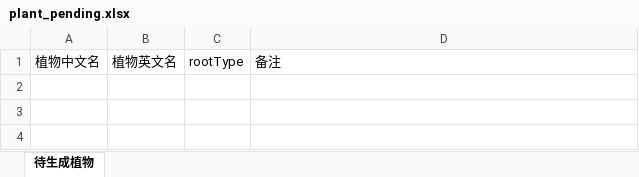
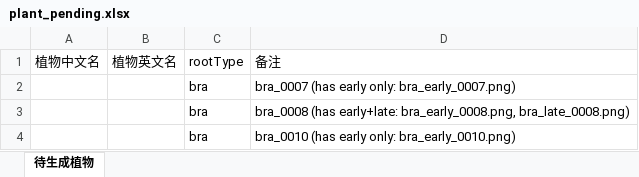
Before and after one commit to yangyangzhangai/seeday, an Excel workbook: public/assets/plants/plant_pending.xlsx, sheet 待生成植物, drawn as a sheet; values as stored, in another font and other column widths than the file's, no borders; the diff names each change by its address in the sheet, - before the commit and + after, or states it on an @@ line.

```diff
--- a/public/assets/plants/plant_pending.xlsx (sheet 待生成植物)
+++ b/public/assets/plants/plant_pending.xlsx (sheet 待生成植物)
+row 2:  |  | bra | bra_0007 (has early only: bra_early_0007.png)
+row 3:  |  | bra | bra_0008 (has early+late: bra_early_0008.png, bra_late_0008.png)
+row 4:  |  | bra | bra_0010 (has early only: bra_early_0010.png)
```
Also changed, not shown: 11 other files.
